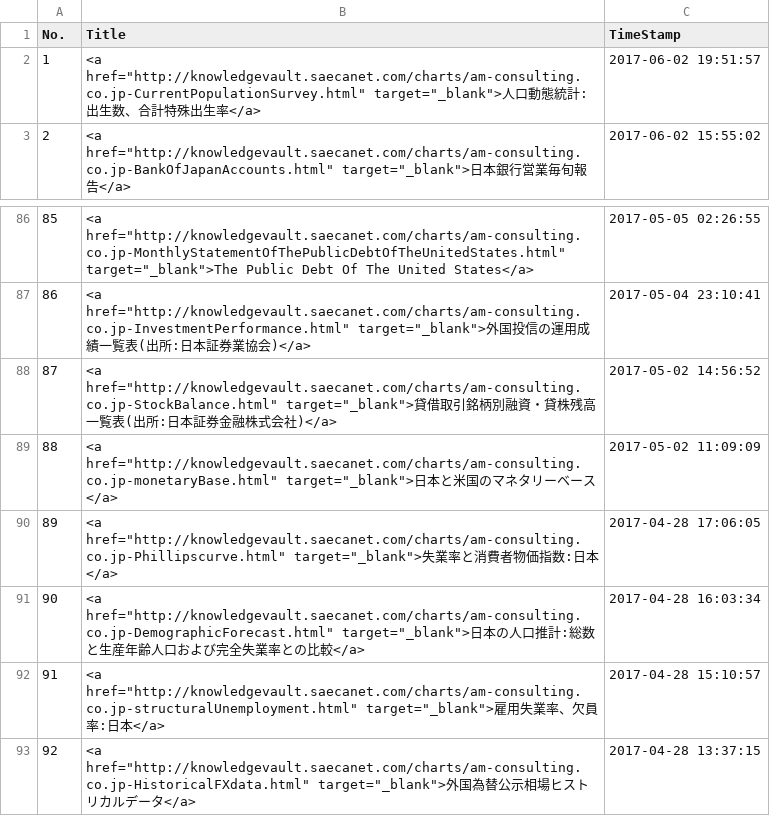
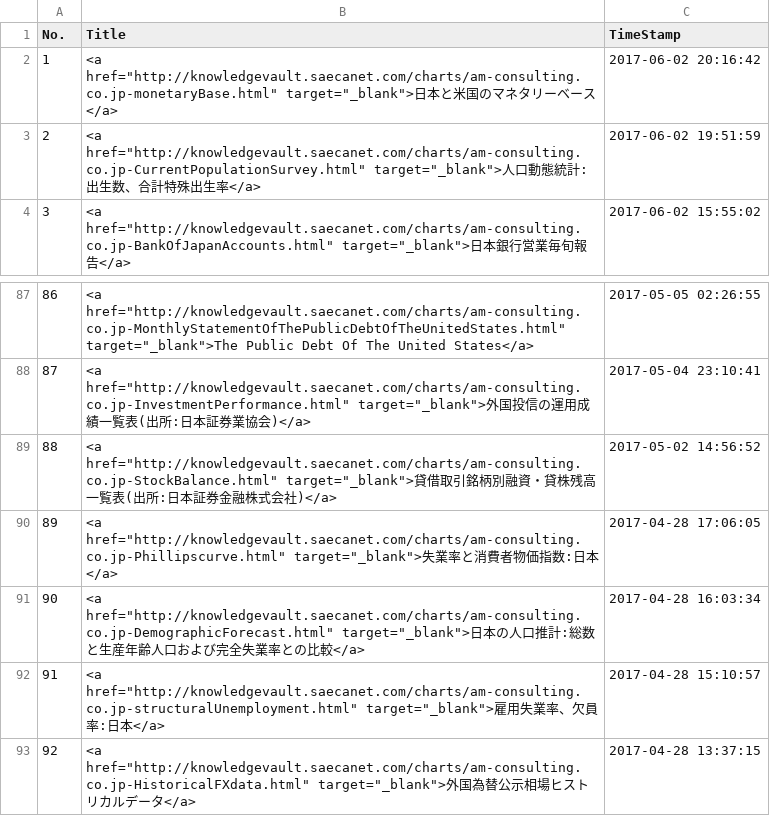
Before and after one commit to am-consulting/am-consulting.github.io, a CSV file: csv/urlList.csv, drawn as a sheet; only a part is shown, gaps mark what is left out; removed rows and columns are numbered as before the commit, all else as after; the diff names each change by its address in the sheet, - before the commit and + after, or states it on an @@ line.

```diff
--- a/csv/urlList.csv
+++ b/csv/urlList.csv
+row 2: 1 | <a href="http://knowledgevault.saecanet.com/charts/am-consulting.co.jp-monetaryBase.html" target="_blank">日本と米国のマネタリーベース</a> | 2017-06-02 20:16:42
@@ column A (No.) renumbered between rows 3 and 89 @@
-C3 (TimeStamp): 2017-06-02 19:51:57
+C3 (TimeStamp): 2017-06-02 19:51:59
-row 89: 88 | <a href="http://knowledgevault.saecanet.com/charts/am-consulting.co.jp-monetaryBase.html" target="_blank">日本と米国のマネタリーベース</a> | 2017-05-02 11:09:09
```
Also changed, not shown: 4 other files.
